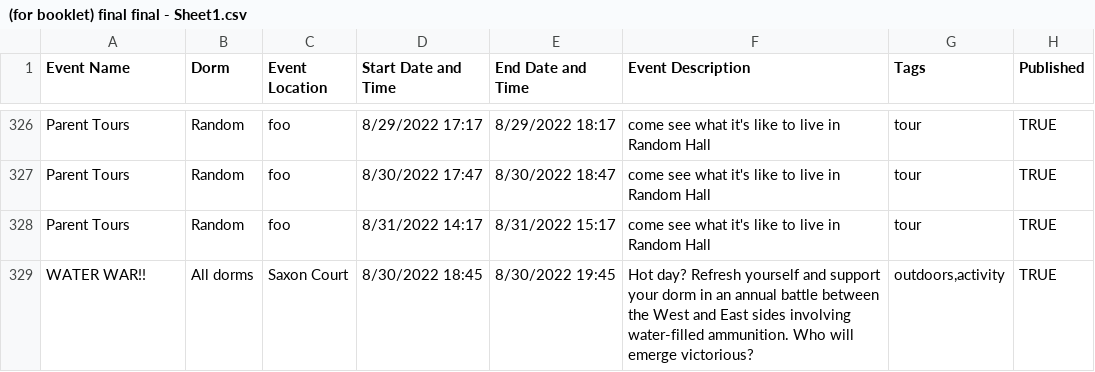
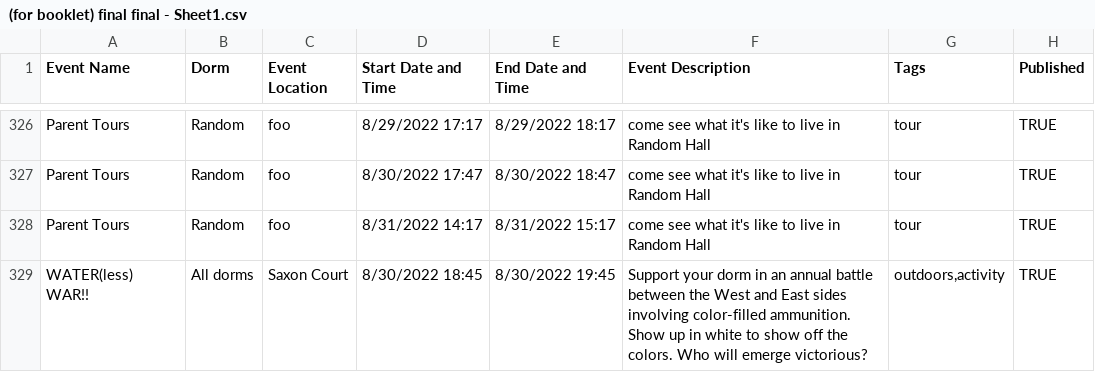
Before and after one commit to mit-dormcon/t-rex, a CSV file: events/(for booklet) final final - Sheet1.csv, drawn as a sheet; only a part is shown, gaps mark what is left out.

Commit message:
Update (for booklet) final final - Sheet1.csv

```diff
--- a/events/(for booklet) final final - Sheet1.csv
+++ b/events/(for booklet) final final - Sheet1.csv
@@ -342,2 +342,2 @@ Parent Tours,Random,foo,8/30/2022 17:47,8/30/2022 18:47,come see what it's like
 Parent Tours,Random,foo,8/31/2022 14:17,8/31/2022 15:17,come see what it's like to live in Random Hall,tour,TRUE,,,,,,,,,,,,,,,
-WATER WAR!!,All dorms ,Saxon Court,8/30/2022 18:45,8/30/2022 19:45,Hot day? Refresh yourself and support your dorm in an annual battle between the West and East sides involving water-filled ammunition. Who will emerge victorious?,"outdoors,activity",TRUE,,,,,,,,,,,,,,,
+WATER(less) WAR!!,All dorms ,Saxon Court,8/30/2022 18:45,8/30/2022 19:45,Support your dorm in an annual battle between the West and East sides involving color-filled ammunition. Show up in white to show off the colors. Who will emerge victorious?,"outdoors,activity",TRUE,,,,,,,,,,,,,,,
```
